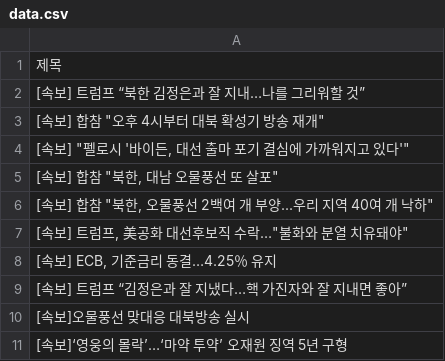
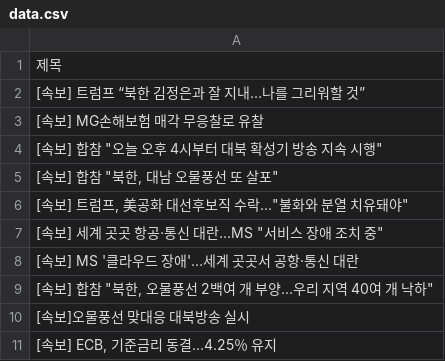
Before and after one commit to Jun02da/git_action_exam, a CSV file: data.csv, drawn as a sheet.

Commit message:
exam commit

```diff
--- a/data.csv
+++ b/data.csv
@@ -2,10 +2,10 @@
 [속보] 트럼프 “북한 김정은과 잘 지내…나를 그리워할 것”
-"[속보] 합참 ""오후 4시부터 대북 확성기 방송 재개"""
-"[속보] ""펠로시 '바이든, 대선 출마 포기 결심에 가까워지고 있다'"""
+[속보] MG손해보험 매각 무응찰로 유찰
+"[속보] 합참 ""오늘 오후 4시부터 대북 확성기 방송 지속 시행"""
 "[속보] 합참 ""북한, 대남 오물풍선 또 살포"""
+"[속보] 트럼프, 美공화 대선후보직 수락…""불화와 분열 치유돼야"""
+"[속보] 세계 곳곳 항공·통신 대란…MS ""서비스 장애 조치 중"""
+[속보] MS '클라우드 장애'…세계 곳곳서 공항·통신 대란
 "[속보] 합참 ""북한, 오물풍선 2백여 개 부양...우리 지역 40여 개 낙하"""
-"[속보] 트럼프, 美공화 대선후보직 수락…""불화와 분열 치유돼야"""
+[속보]오물풍선 맞대응 대북방송 실시
 "[속보] ECB, 기준금리 동결…4.25％ 유지"
-[속보] 트럼프 “김정은과 잘 지냈다…핵 가진자와 잘 지내면 좋아”
-[속보]오물풍선 맞대응 대북방송 실시
-[속보]‘영웅의 몰락’…‘마약 투약’ 오재원 징역 5년 구형
```
